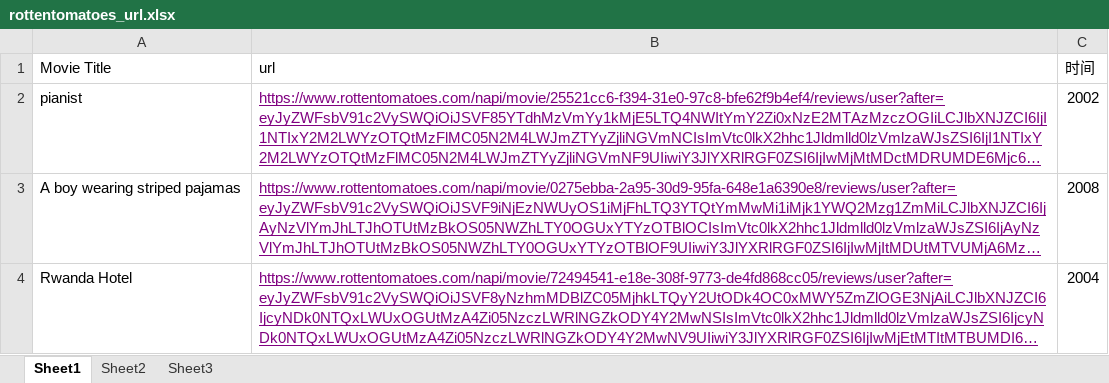
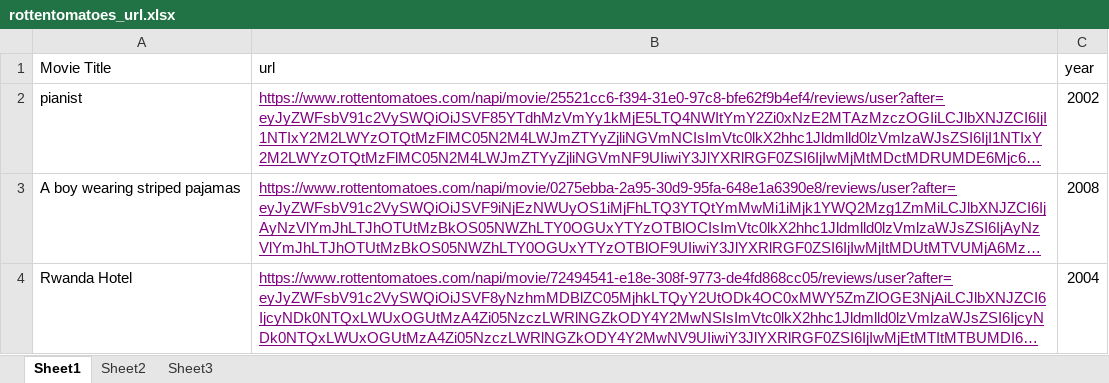
Before and after one commit to qihuizzz/30122-Film-Insight, an Excel workbook: film_insight/data/rottentomatoes_url.xlsx, sheet Sheet1, drawn as a sheet; only a part is shown; long unchanged cells end in …; values as stored, in another font and other column widths than the file's, no borders; the diff names each change by its address in the sheet, - before the commit and + after, or states it on an @@ line.

```diff
--- a/film_insight/data/rottentomatoes_url.xlsx (sheet Sheet1)
+++ b/film_insight/data/rottentomatoes_url.xlsx (sheet Sheet1)
-C1: 时间
+C1: year
```
Also changed, not shown: film_insight/data/douban_data.xlsx, film_insight/data/douban_url.xlsx, 27 other files.
